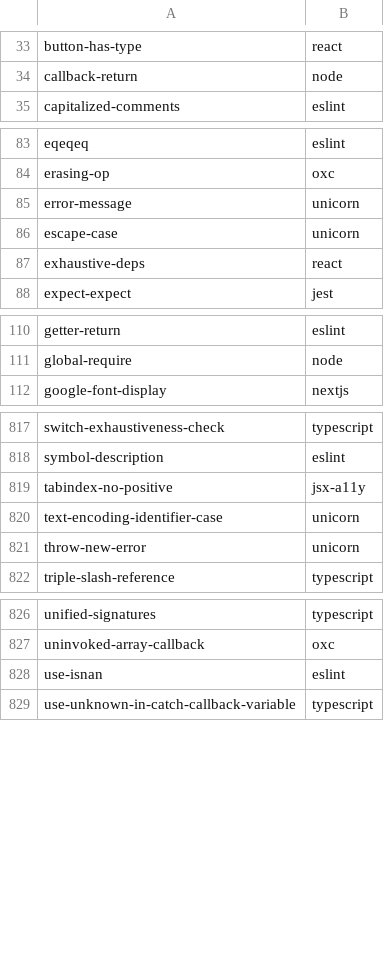
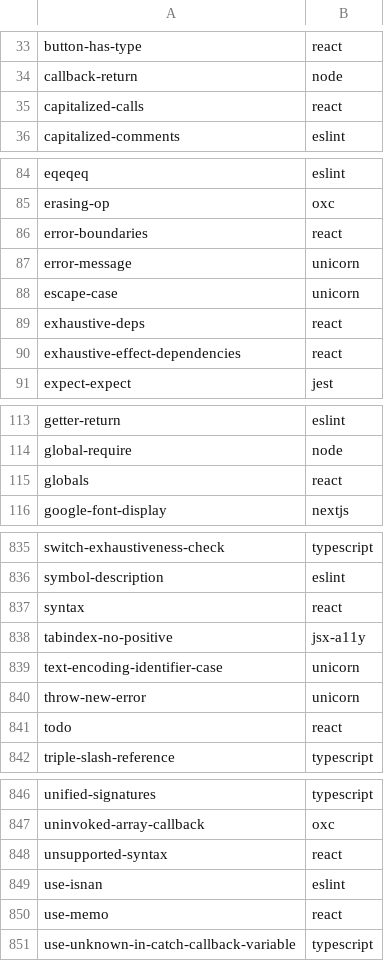
Before and after one commit to entro314-labs/biome-to-oxc, a TSV file: docs/oxlint-rules.tsv, drawn as a sheet; only a part is shown, gaps mark what is left out; the diff covers the shown part only.

```diff
--- a/docs/oxlint-rules.tsv
+++ b/docs/oxlint-rules.tsv
@@ -34,2 +34,3 @@ button-has-type	react
 callback-return	node
+capitalized-calls	react
 capitalized-comments	eslint
@@ -84,2 +85,3 @@ eqeqeq	eslint
 erasing-op	oxc
+error-boundaries	react
 error-message	unicorn
@@ -87,2 +89,3 @@ escape-case	unicorn
 exhaustive-deps	react
+exhaustive-effect-dependencies	react
 expect-expect	jest
@@ -111,2 +114,3 @@ getter-return	eslint
 global-require	node
+globals	react
 google-font-display	nextjs
@@ -818,2 +836,3 @@ switch-exhaustiveness-check	typescript
 symbol-description	eslint
+syntax	react
 tabindex-no-positive	jsx-a11y
@@ -821,2 +840,3 @@ text-encoding-identifier-case	unicorn
 throw-new-error	unicorn
+todo	react
 triple-slash-reference	typescript
@@ -827,3 +847,5 @@ unified-signatures	typescript
 uninvoked-array-callback	oxc
+unsupported-syntax	react
 use-isnan	eslint
+use-memo	react
 use-unknown-in-catch-callback-variable	typescript
```
Also changed, not shown: 16 added rows, 1 removed row and 3 moved rows elsewhere in this file, docs/oxfmt-rules.tsv, docs/oxlint-vs-tsgolint.tsv, 5 other files.
